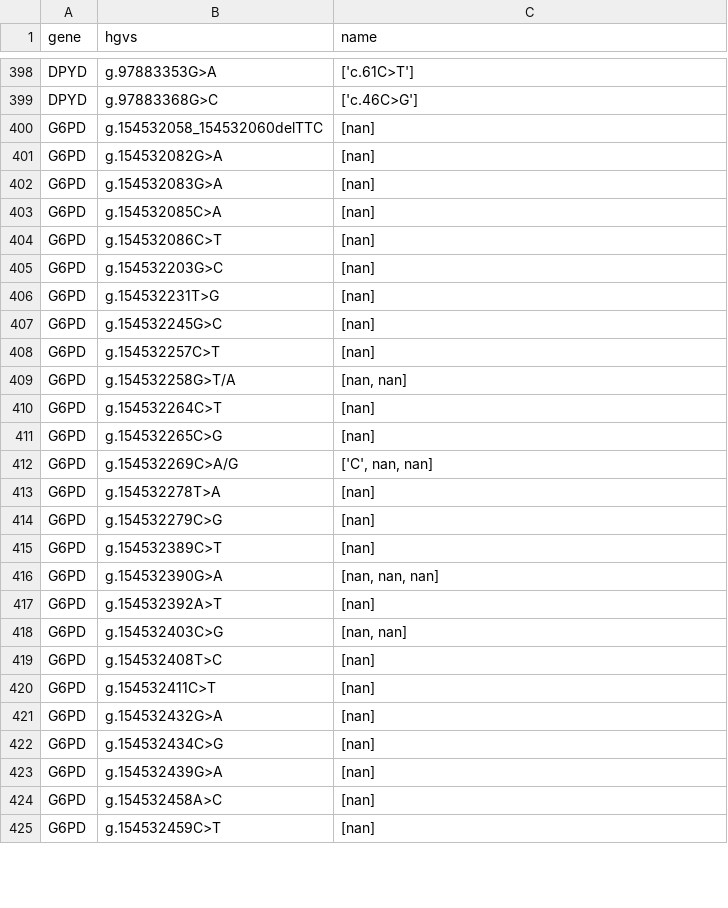
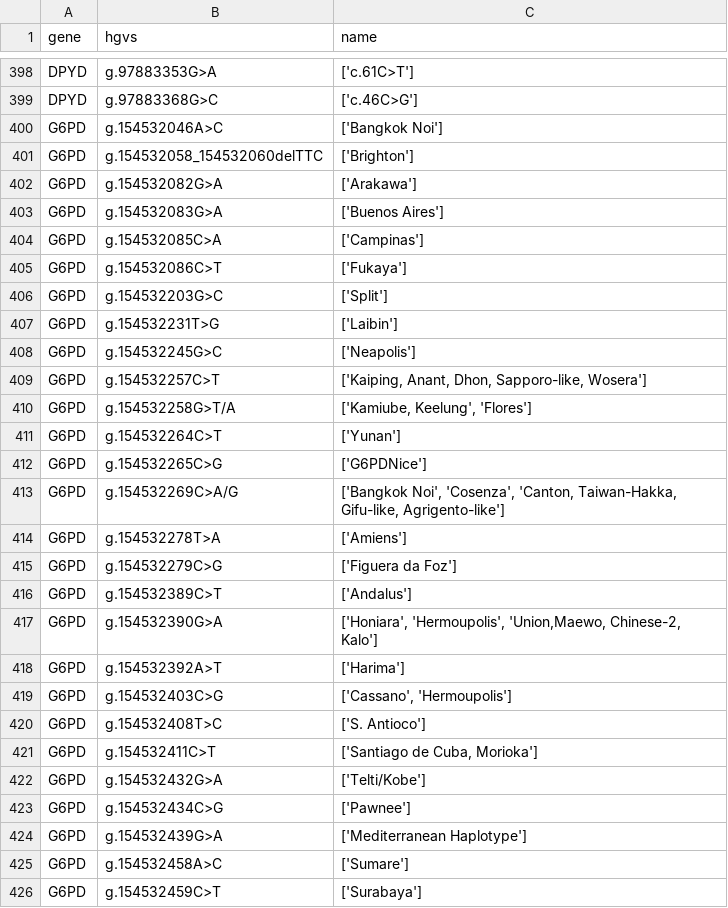
Before and after one commit to chadapohn/pgkb_hap_parser, a TSV file: out/allele_definitions_hgvs_relation_to_name.tsv, drawn as a sheet; only a part is shown, gaps mark what is left out; the diff covers the shown part only.

Commit message:
manual drop column for CYP2D6, and G6PD

```diff
--- a/out/allele_definitions_hgvs_relation_to_name.tsv
+++ b/out/allele_definitions_hgvs_relation_to_name.tsv
@@ -399,27 +399,28 @@ DPYD	g.97883353G>A	['c.61C>T']
 DPYD	g.97883368G>C	['c.46C>G']
-G6PD	g.154532058_154532060delTTC	[nan]
-G6PD	g.154532082G>A	[nan]
-G6PD	g.154532083G>A	[nan]
-G6PD	g.154532085C>A	[nan]
-G6PD	g.154532086C>T	[nan]
-G6PD	g.154532203G>C	[nan]
-G6PD	g.154532231T>G	[nan]
-G6PD	g.154532245G>C	[nan]
-G6PD	g.154532257C>T	[nan]
-G6PD	g.154532258G>T/A	[nan, nan]
-G6PD	g.154532264C>T	[nan]
-G6PD	g.154532265C>G	[nan]
-G6PD	g.154532269C>A/G	['C', nan, nan]
-G6PD	g.154532278T>A	[nan]
-G6PD	g.154532279C>G	[nan]
-G6PD	g.154532389C>T	[nan]
-G6PD	g.154532390G>A	[nan, nan, nan]
-G6PD	g.154532392A>T	[nan]
-G6PD	g.154532403C>G	[nan, nan]
-G6PD	g.154532408T>C	[nan]
-G6PD	g.154532411C>T	[nan]
-G6PD	g.154532432G>A	[nan]
-G6PD	g.154532434C>G	[nan]
-G6PD	g.154532439G>A	[nan]
-G6PD	g.154532458A>C	[nan]
-G6PD	g.154532459C>T	[nan]
+G6PD	g.154532046A>C	['Bangkok Noi']
+G6PD	g.154532058_154532060delTTC	['Brighton']
+G6PD	g.154532082G>A	['Arakawa']
+G6PD	g.154532083G>A	['Buenos Aires']
+G6PD	g.154532085C>A	['Campinas']
+G6PD	g.154532086C>T	['Fukaya']
+G6PD	g.154532203G>C	['Split']
+G6PD	g.154532231T>G	['Laibin']
+G6PD	g.154532245G>C	['Neapolis']
+G6PD	g.154532257C>T	['Kaiping, Anant, Dhon, Sapporo-like, Wosera']
+G6PD	g.154532258G>T/A	['Kamiube, Keelung', 'Flores']
+G6PD	g.154532264C>T	['Yunan']
+G6PD	g.154532265C>G	['G6PDNice']
+G6PD	g.154532269C>A/G	['Bangkok Noi', 'Cosenza', 'Canton, Taiwan-Hakka, Gifu-like, Agrigento-like']
+G6PD	g.154532278T>A	['Amiens']
+G6PD	g.154532279C>G	['Figuera da Foz']
+G6PD	g.154532389C>T	['Andalus']
+G6PD	g.154532390G>A	['Honiara', 'Hermoupolis', 'Union,Maewo, Chinese-2, Kalo']
+G6PD	g.154532392A>T	['Harima']
+G6PD	g.154532403C>G	['Cassano', 'Hermoupolis']
+G6PD	g.154532408T>C	['S. Antioco']
+G6PD	g.154532411C>T	['Santiago de Cuba, Morioka']
+G6PD	g.154532432G>A	['Telti/Kobe']
+G6PD	g.154532434C>G	['Pawnee']
+G6PD	g.154532439G>A	['Mediterranean Haplotype']
+G6PD	g.154532458A>C	['Sumare']
+G6PD	g.154532459C>T	['Surabaya']
```
Also changed, not shown: 1 removed row and 139 edited cells elsewhere in this file, data/allele_definition_table/delimiter.tsv, 2 other files.
